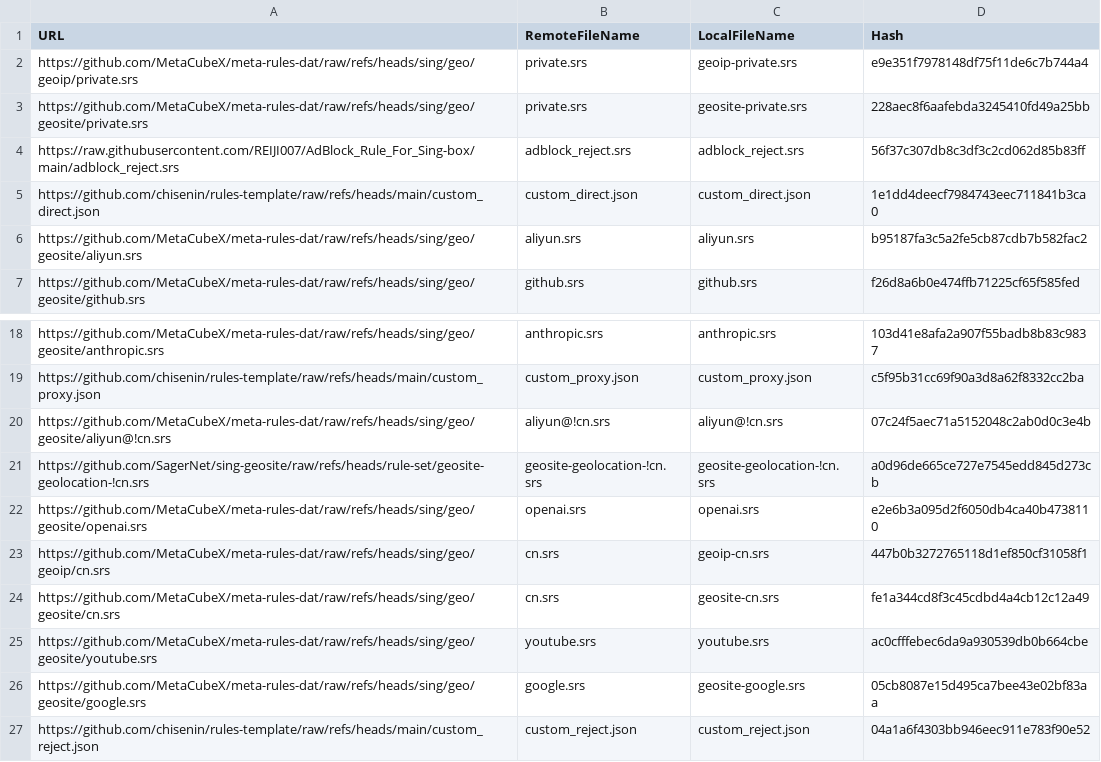
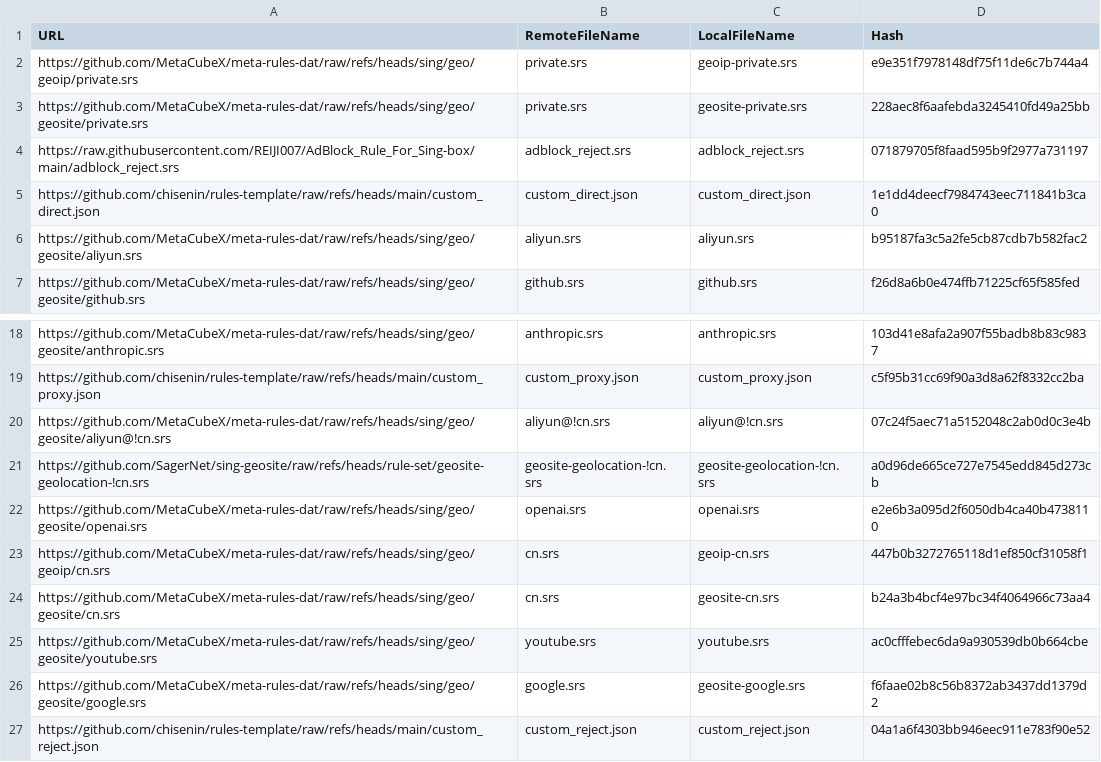
Before and after one commit to chisenin/rules-template, a CSV file: mapping.csv, drawn as a sheet; only a part is shown, gaps mark what is left out.

```diff
--- a/mapping.csv
+++ b/mapping.csv
@@ -3,3 +3,3 @@ https://github.com/MetaCubeX/meta-rules-dat/raw/refs/heads/sing/geo/geoip/privat
 https://github.com/MetaCubeX/meta-rules-dat/raw/refs/heads/sing/geo/geosite/private.srs,private.srs,geosite-private.srs,228aec8f6aafebda3245410fd49a25bb
-https://raw.githubusercontent.com/REIJI007/AdBlock_Rule_For_Sing-box/main/adblock_reject.srs,adblock_reject.srs,adblock_reject.srs,56f37c307db8c3df3c2cd062d85b83ff
+https://raw.githubusercontent.com/REIJI007/AdBlock_Rule_For_Sing-box/main/adblock_reject.srs,adblock_reject.srs,adblock_reject.srs,071879705f8faad595b9f2977a731197
 https://github.com/chisenin/rules-template/raw/refs/heads/main/custom_direct.json,custom_direct.json,custom_direct.json,1e1dd4deecf7984743eec711841b3ca0
@@ -23,5 +23,5 @@ https://github.com/MetaCubeX/meta-rules-dat/raw/refs/heads/sing/geo/geosite/open
 https://github.com/MetaCubeX/meta-rules-dat/raw/refs/heads/sing/geo/geoip/cn.srs,cn.srs,geoip-cn.srs,447b0b3272765118d1ef850cf31058f1
-https://github.com/MetaCubeX/meta-rules-dat/raw/refs/heads/sing/geo/geosite/cn.srs,cn.srs,geosite-cn.srs,fe1a344cd8f3c45cdbd4a4cb12c12a49
+https://github.com/MetaCubeX/meta-rules-dat/raw/refs/heads/sing/geo/geosite/cn.srs,cn.srs,geosite-cn.srs,b24a3b4bcf4e97bc34f4064966c73aa4
 https://github.com/MetaCubeX/meta-rules-dat/raw/refs/heads/sing/geo/geosite/youtube.srs,youtube.srs,youtube.srs,ac0cfffebec6da9a930539db0b664cbe
-https://github.com/MetaCubeX/meta-rules-dat/raw/refs/heads/sing/geo/geosite/google.srs,google.srs,geosite-google.srs,05cb8087e15d495ca7bee43e02bf83aa
+https://github.com/MetaCubeX/meta-rules-dat/raw/refs/heads/sing/geo/geosite/google.srs,google.srs,geosite-google.srs,f6faae02b8c56b8372ab3437dd1379d2
 https://github.com/chisenin/rules-template/raw/refs/heads/main/custom_reject.json,custom_reject.json,custom_reject.json,04a1a6f4303bb946eec911e783f90e52
```
Also changed, not shown: 3 other files.
